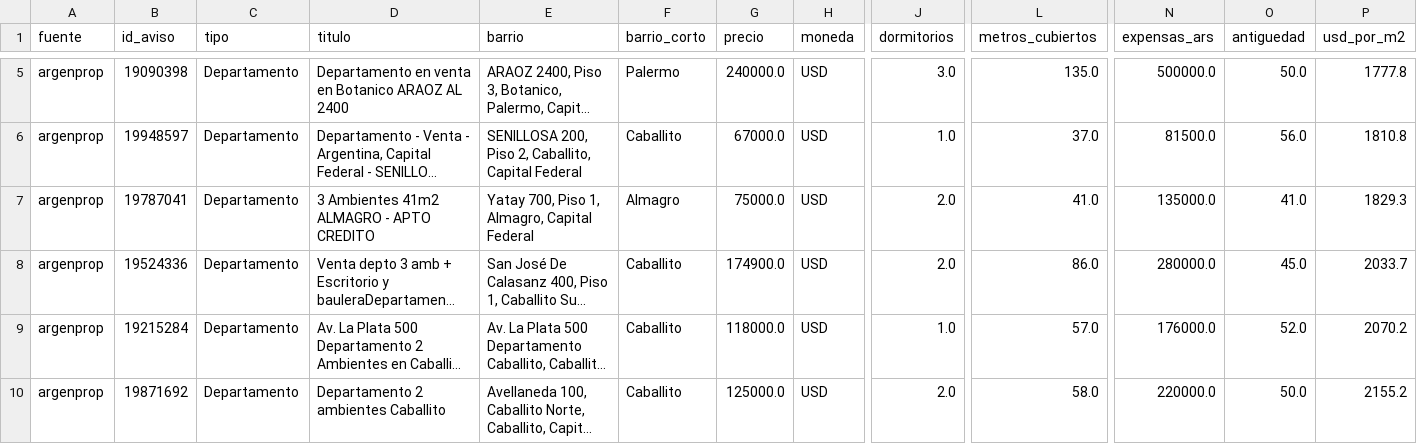
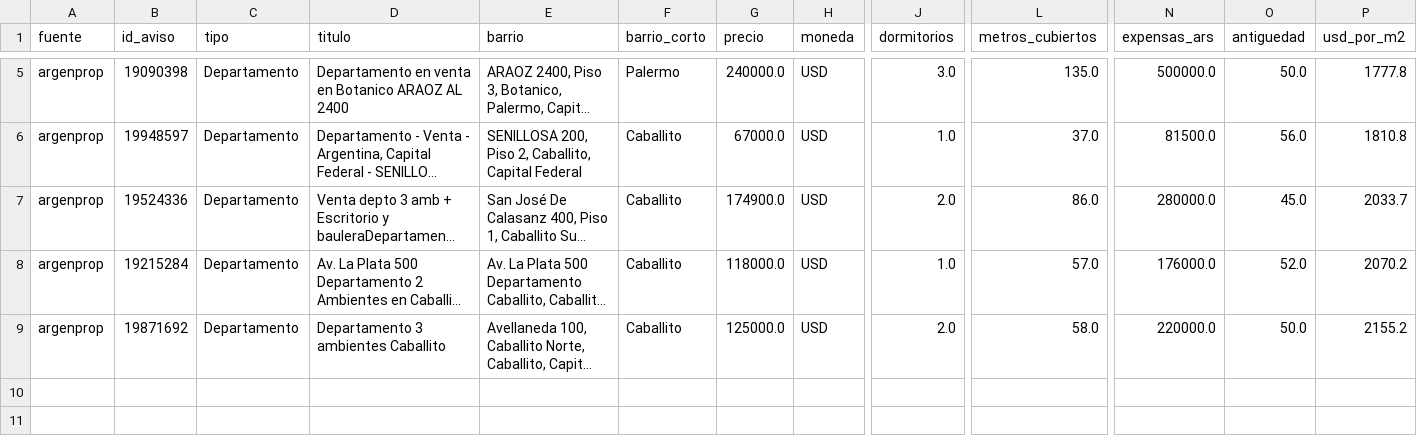
Before and after one commit to nicolaskank-arch/buscador-propiedades-caba, a CSV file: argenprop_prueba.csv, drawn as a sheet; only a part is shown, gaps mark what is left out; long unchanged cells end in …; removed rows and columns are numbered as before the commit, all else as after; rows hold the shown columns only; the diff names each change by its address in the sheet, - before the commit and + after, or states it on an @@ line.

```diff
--- a/argenprop_prueba.csv
+++ b/argenprop_prueba.csv
-row 7: argenprop | 19787041 | Departamento | 3 Ambientes 41m2 ALMAGRO - APTO CREDITO | Yatay 700, Piso 1, Almagro, Capital Federal | Almagro | 75000.0 | USD | 2.0 | 41.0 | 135000.0 | 41.0 | 1829.3
-D9 (titulo): Departamento 2 ambientes Caballito
+D9 (titulo): Departamento 3 ambientes Caballito
```
Also changed, not shown: argenprop_prueba_todas.csv.
